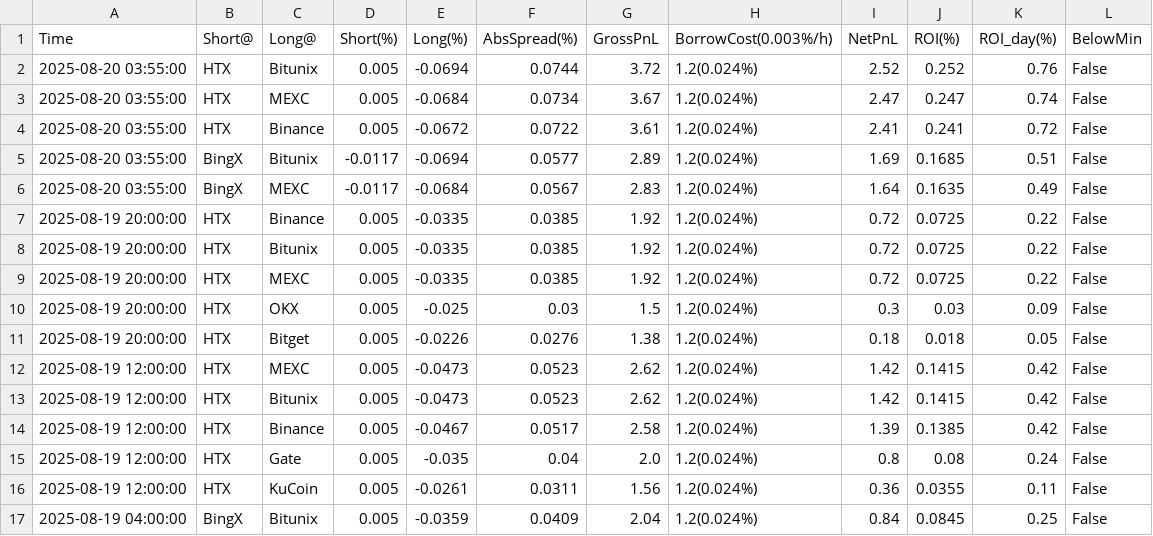
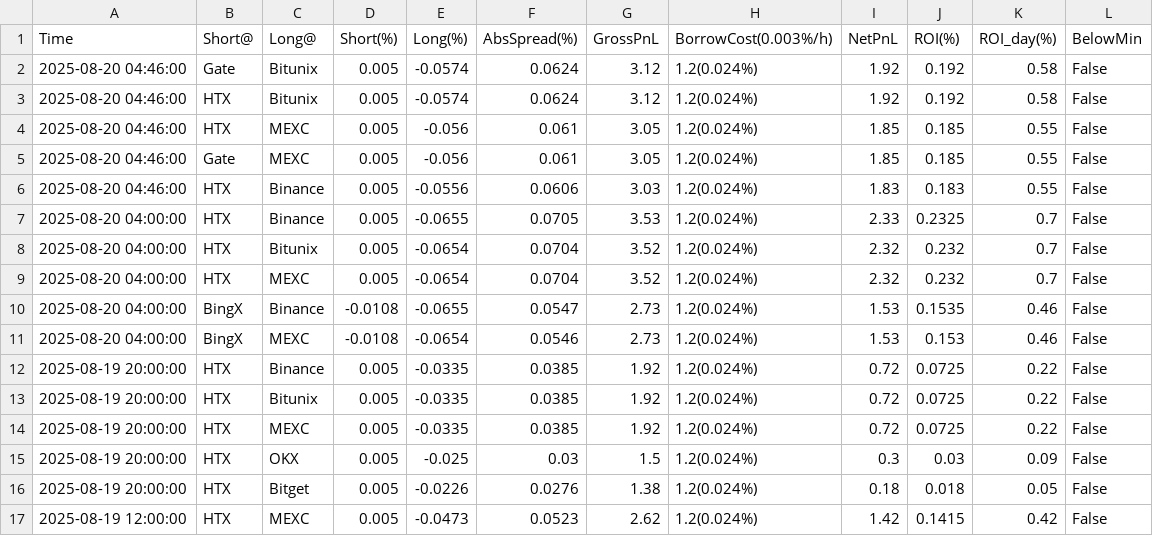
Before and after one commit to aerist123/funding-data, a CSV file: public/data/arb_candidates_HUMA.csv, drawn as a sheet; only a part is shown; the shorter side is filled out with more unchanged rows.

```diff
--- a/public/data/arb_candidates_HUMA.csv
+++ b/public/data/arb_candidates_HUMA.csv
@@ -1,7 +1,12 @@
 Time,Short@,Long@,Short(%),Long(%),AbsSpread(%),GrossPnL,BorrowCost(0.003%/h),NetPnL,ROI(%),ROI_day(%),BelowMin
-2025-08-20 03:55:00,HTX,Bitunix,0.005,-0.0694,0.0744,3.72,1.2(0.024%),2.52,0.252,0.76,False
-2025-08-20 03:55:00,HTX,MEXC,0.005,-0.0684,0.0734,3.67,1.2(0.024%),2.47,0.247,0.74,False
-2025-08-20 03:55:00,HTX,Binance,0.005,-0.0672,0.0722,3.61,1.2(0.024%),2.41,0.241,0.72,False
-2025-08-20 03:55:00,BingX,Bitunix,-0.0117,-0.0694,0.0577,2.89,1.2(0.024%),1.69,0.1685,0.51,False
-2025-08-20 03:55:00,BingX,MEXC,-0.0117,-0.0684,0.0567,2.83,1.2(0.024%),1.64,0.1635,0.49,False
+2025-08-20 04:46:00,Gate,Bitunix,0.005,-0.0574,0.0624,3.12,1.2(0.024%),1.92,0.192,0.58,False
+2025-08-20 04:46:00,HTX,Bitunix,0.005,-0.0574,0.0624,3.12,1.2(0.024%),1.92,0.192,0.58,False
+2025-08-20 04:46:00,HTX,MEXC,0.005,-0.056,0.061,3.05,1.2(0.024%),1.85,0.185,0.55,False
+2025-08-20 04:46:00,Gate,MEXC,0.005,-0.056,0.061,3.05,1.2(0.024%),1.85,0.185,0.55,False
+2025-08-20 04:46:00,HTX,Binance,0.005,-0.0556,0.0606,3.03,1.2(0.024%),1.83,0.183,0.55,False
+2025-08-20 04:00:00,HTX,Binance,0.005,-0.0655,0.0705,3.53,1.2(0.024%),2.33,0.2325,0.7,False
+2025-08-20 04:00:00,HTX,Bitunix,0.005,-0.0654,0.0704,3.52,1.2(0.024%),2.32,0.232,0.7,False
+2025-08-20 04:00:00,HTX,MEXC,0.005,-0.0654,0.0704,3.52,1.2(0.024%),2.32,0.232,0.7,False
+2025-08-20 04:00:00,BingX,Binance,-0.0108,-0.0655,0.0547,2.73,1.2(0.024%),1.53,0.1535,0.46,False
+2025-08-20 04:00:00,BingX,MEXC,-0.0108,-0.0654,0.0546,2.73,1.2(0.024%),1.53,0.153,0.46,False
 2025-08-19 20:00:00,HTX,Binance,0.005,-0.0335,0.0385,1.92,1.2(0.024%),0.72,0.0725,0.22,False
```
Also changed, not shown: public/data/arb_candidates_CVC.csv, public/data/arb_candidates_GAS.csv, 35 other files.
